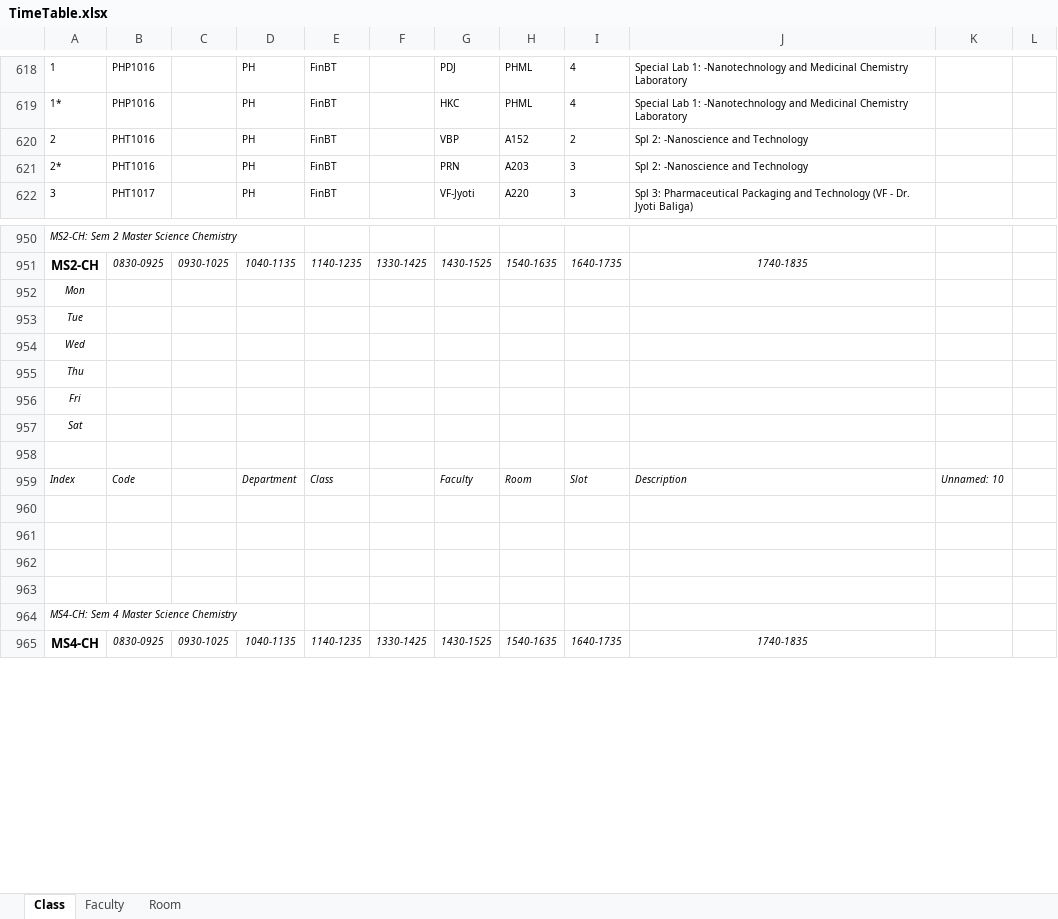
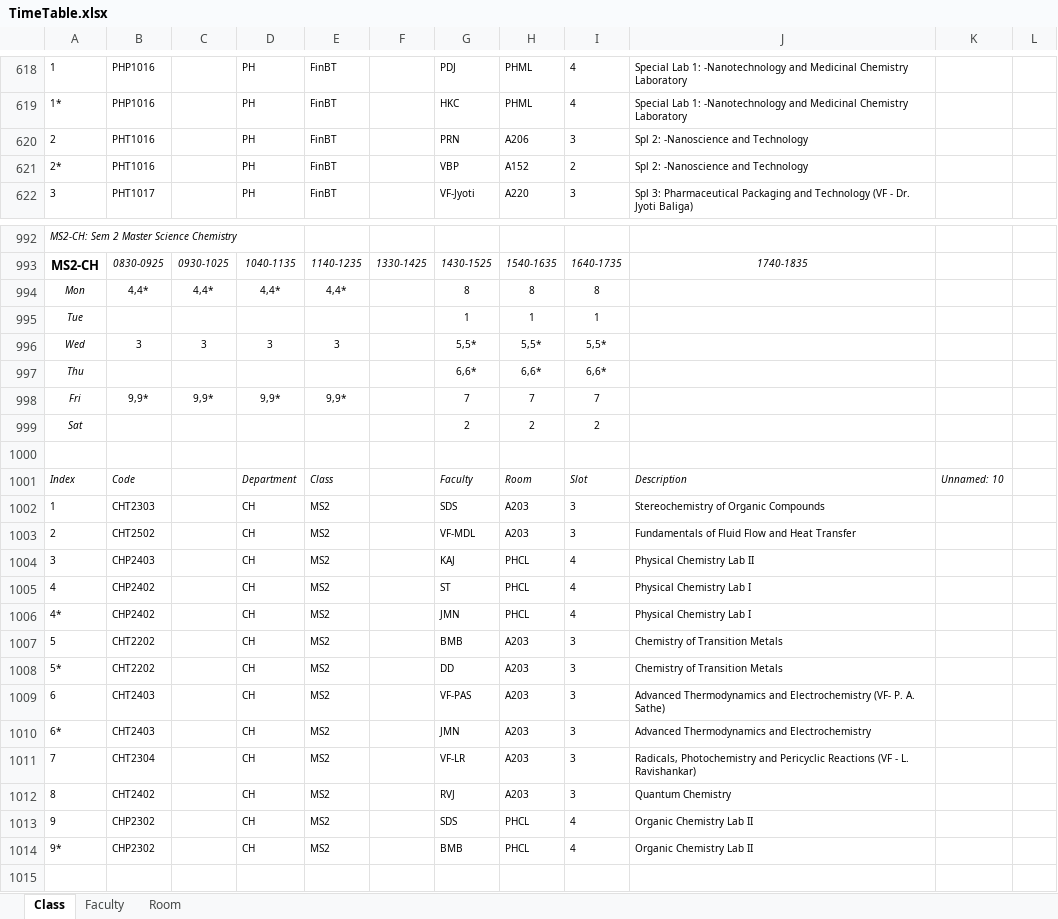
Before and after one commit to vishwanathdalvi/Timetable, an Excel workbook: Timetable_Sem2_2015-2016/TimeTable.xlsx, sheet Class, drawn as a sheet; only a part is shown, gaps mark what is left out; the shorter side is filled out with more unchanged rows; values as stored, in another font and other column widths than the file's, no borders; removed rows and columns are numbered as before the commit, all else as after; the diff covers the shown part only; the diff names each change by its address in the sheet, - before the commit and + after, or states it on an @@ line.

```diff
--- a/Timetable_Sem2_2015-2016/TimeTable.xlsx (sheet Class)
+++ b/Timetable_Sem2_2015-2016/TimeTable.xlsx (sheet Class)
-G620: VBP
+G620: PRN
-H620: A152
+H620: A206
-I620: 2
+I620: 3
-G621: PRN
+G621: VBP
-H621: A203
+H621: A152
-I621: 3
+I621: 2
-row 952: Mon
-row 953: Tue
-row 954: Wed
-row 955: Thu
-row 956: Fri
-row 957: Sat
-row 994: (empty)
+row 994: Mon | 4,4* | 4,4* | 4,4* | 4,4* |  | 8 | 8 | 8
+row 995: Tue |  |  |  |  |  | 1 | 1 | 1
+row 996: Wed | 3 | 3 | 3 | 3 |  | 5,5* | 5,5* | 5,5*
+row 997: Thu |  |  |  |  |  | 6,6* | 6,6* | 6,6*
+row 998: Fri | 9,9* | 9,9* | 9,9* | 9,9* |  | 7 | 7 | 7
+row 999: Sat |  |  |  |  |  | 2 | 2 | 2
+row 1000: (empty)
+row 1002: 1 | CHT2303 |  | CH | MS2 |  | SDS | A203 | 3 | Stereochemistry of Organic Compounds
+row 1003: 2 | CHT2502 |  | CH | MS2 |  | VF-MDL | A203 | 3 | Fundamentals of Fluid Flow and Heat Transfer
+row 1004: 3 | CHP2403 |  | CH | MS2 |  | KAJ | PHCL | 4 | Physical Chemistry Lab II
+row 1005: 4 | CHP2402 |  | CH | MS2 |  | ST | PHCL | 4 | Physical Chemistry Lab I
+row 1006: 4* | CHP2402 |  | CH | MS2 |  | JMN | PHCL | 4 | Physical Chemistry Lab I
+row 1007: 5 | CHT2202 |  | CH | MS2 |  | BMB | A203 | 3 | Chemistry of Transition Metals
+row 1008: 5* | CHT2202 |  | CH | MS2 |  | DD | A203 | 3 | Chemistry of Transition Metals
+row 1009: 6 | CHT2403 |  | CH | MS2 |  | VF-PAS | A203 | 3 | Advanced Thermodynamics and Electrochemistry (VF- P. A. Sathe)
+row 1010: 6* | CHT2403 |  | CH | MS2 |  | JMN | A203 | 3 | Advanced Thermodynamics and Electrochemistry
+row 1011: 7 | CHT2304 |  | CH | MS2 |  | VF-LR | A203 | 3 | Radicals, Photochemistry and Pericyclic Reactions (VF - L. Ravishankar)
+row 1012: 8 | CHT2402 |  | CH | MS2 |  | RVJ | A203 | 3 | Quantum Chemistry
+row 1013: 9 | CHP2302 |  | CH | MS2 |  | SDS | PHCL | 4 | Organic Chemistry Lab II
+row 1014: 9* | CHP2302 |  | CH | MS2 |  | BMB | PHCL | 4 | Organic Chemistry Lab II
```
Also changed, not shown: 136 added rows, 46 removed rows and 57 edited cells elsewhere in this sheet, sheet Faculty, sheet Room, Timetable_Sem2_2015-2016/TimeTable_DataBase.xlsm.
